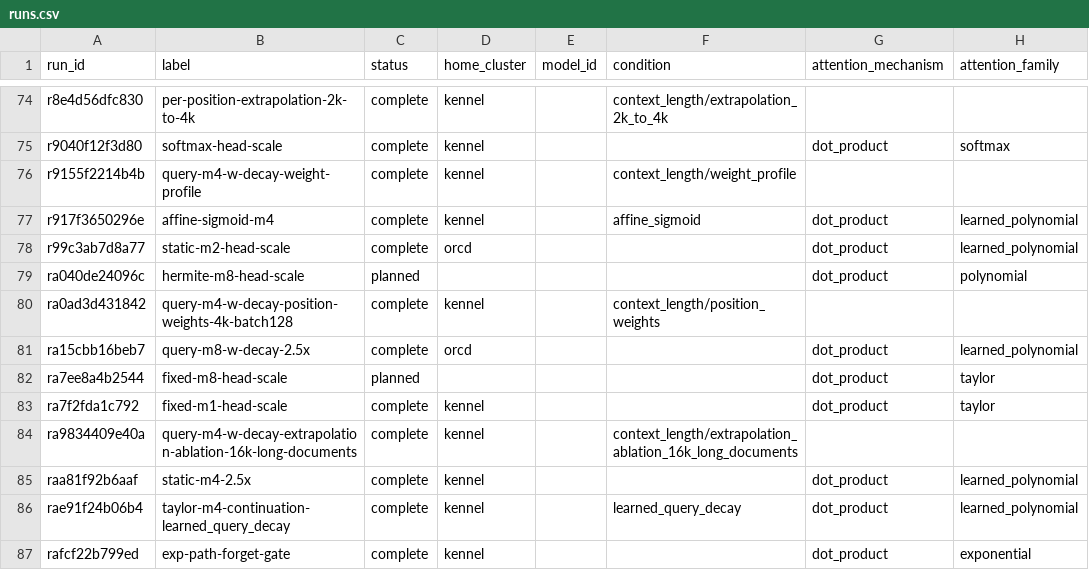
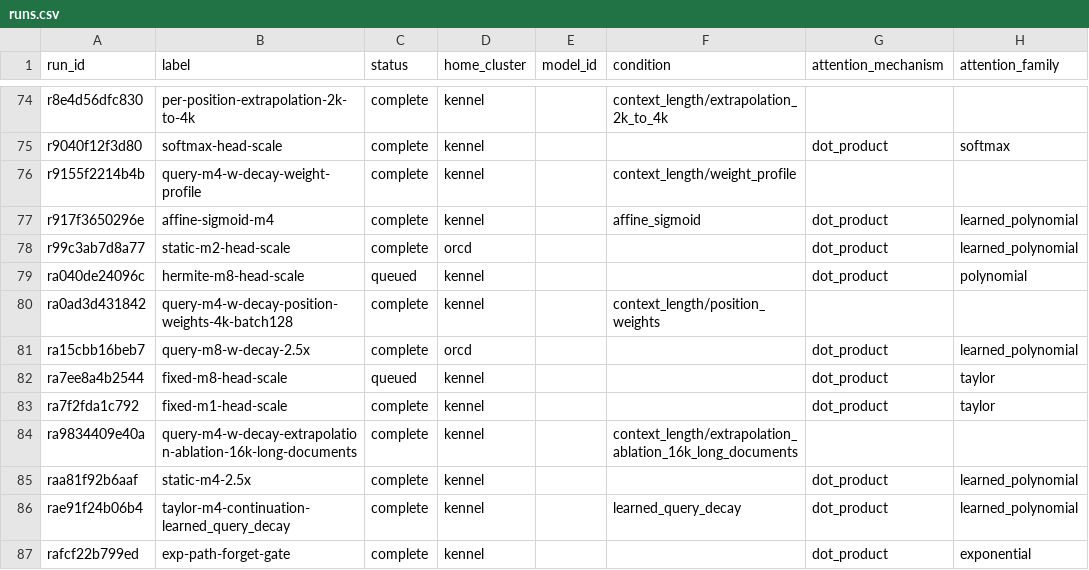
Before and after one commit to rafaelhanashiro/functional-memory, a CSV file: experiments/transformer_pp/runs.csv, drawn as a sheet; only a part is shown, gaps mark what is left out; the diff names each change by its address in the sheet, - before the commit and + after, or states it on an @@ line.

```diff
--- a/experiments/transformer_pp/runs.csv
+++ b/experiments/transformer_pp/runs.csv
-C79 (status): planned
+C79 (status): queued
-D79 (home_cluster): (empty)
+D79 (home_cluster): kennel
-C82 (status): planned
+C82 (status): queued
-D82 (home_cluster): (empty)
+D82 (home_cluster): kennel
```
Also changed, not shown: 2 other files.
